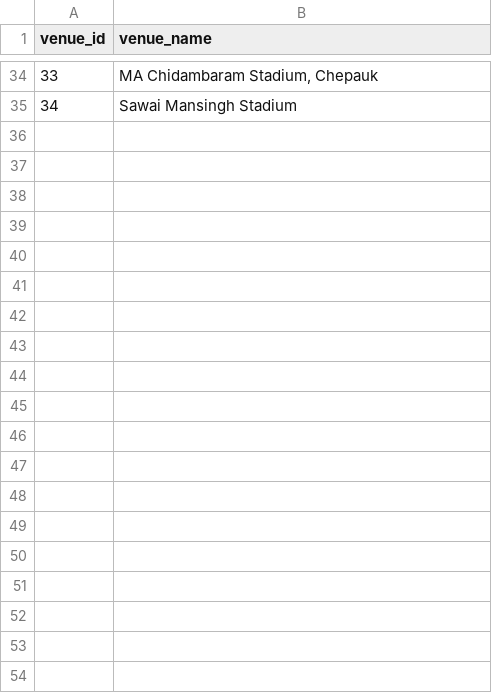
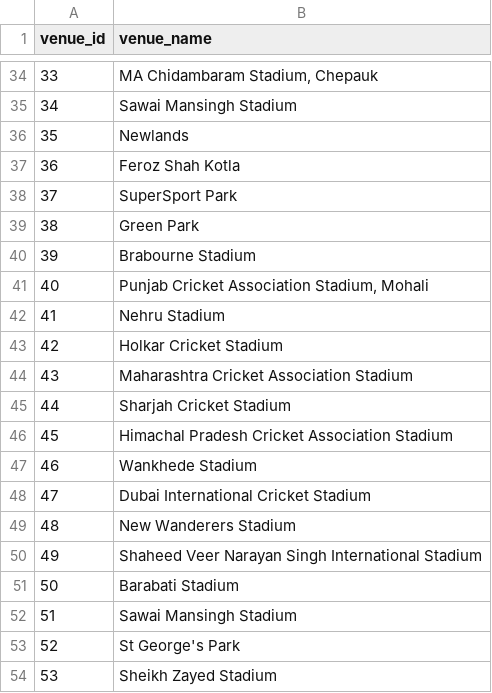
Before and after one commit to Anirudh58/cricboard, a CSV file: clean_data/venue.csv, drawn as a sheet; only a part is shown, gaps mark what is left out; the diff covers the shown part only.

```diff
--- a/clean_data/venue.csv
+++ b/clean_data/venue.csv
@@ -35 +35,20 @@ venue_id,venue_name
 34,Sawai Mansingh Stadium
+35,Newlands
+36,Feroz Shah Kotla
+37,SuperSport Park
+38,Green Park
+39,Brabourne Stadium
+40,"Punjab Cricket Association Stadium, Mohali"
+41,Nehru Stadium
+42,Holkar Cricket Stadium
+43,Maharashtra Cricket Association Stadium
+44,Sharjah Cricket Stadium
+45,Himachal Pradesh Cricket Association Stadium
+46,Wankhede Stadium
+47,Dubai International Cricket Stadium
+48,New Wanderers Stadium
+49,Shaheed Veer Narayan Singh International Stadium
+50,Barabati Stadium
+51,Sawai Mansingh Stadium
+52,St George's Park
+53,Sheikh Zayed Stadium
```
Also changed, not shown: 15 added rows elsewhere in this file, clean_data/match.csv, clean_data/player.csv, 3 other files.
